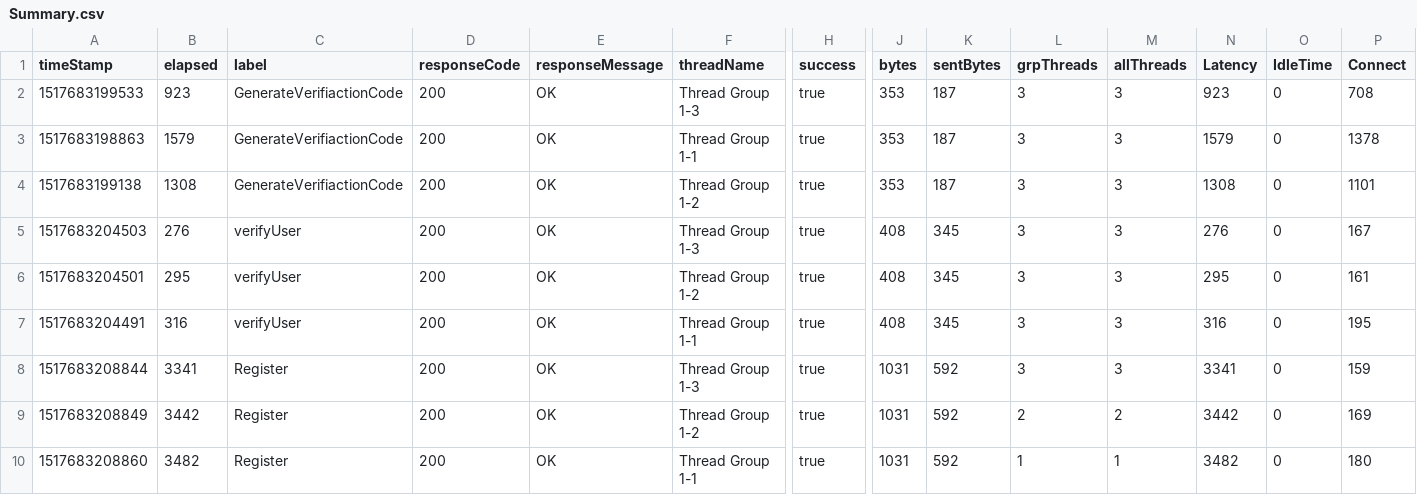
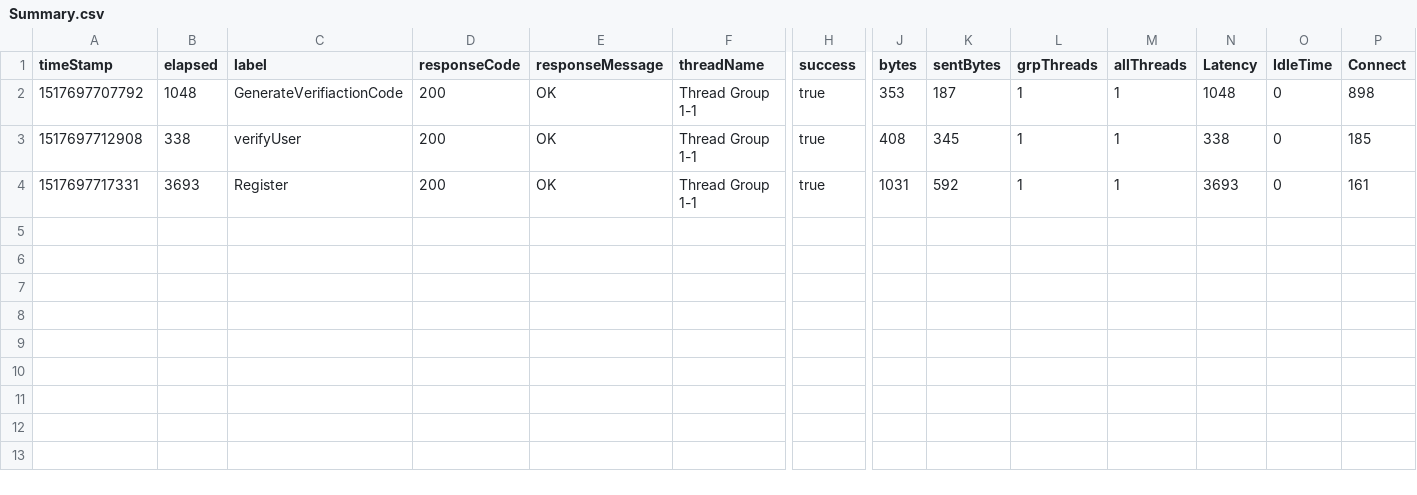
Before and after one commit to hodkashtan/pazJmeter, a CSV file: bin/Summary.csv, drawn as a sheet; only a part is shown, gaps mark what is left out; removed rows and columns are numbered as before the commit, all else as after; rows hold the shown columns only; the diff names each change by its address in the sheet, - before the commit and + after, or states it on an @@ line.

Commit message:
added User_Registration_02-03-18--22:41:40 results

```diff
--- a/bin/Summary.csv
+++ b/bin/Summary.csv
-row 2: 1517683199533 | 923 | GenerateVerifiactionCode | 200 | OK | Thread Group 1-3 | true | 353 | 187 | 3 | 3 | 923 | 0 | 708
-A2 (timeStamp): 1517683198863
+A2 (timeStamp): 1517697707792
-B2 (elapsed): 1579
+B2 (elapsed): 1048
-L2 (grpThreads): 3
+L2 (grpThreads): 1
-M2 (allThreads): 3
+M2 (allThreads): 1
-N2 (Latency): 1579
+N2 (Latency): 1048
-P2 (Connect): 1378
+P2 (Connect): 898
-row 4: 1517683199138 | 1308 | GenerateVerifiactionCode | 200 | OK | Thread Group 1-2 | true | 353 | 187 | 3 | 3 | 1308 | 0 | 1101
-row 5: 1517683204503 | 276 | verifyUser | 200 | OK | Thread Group 1-3 | true | 408 | 345 | 3 | 3 | 276 | 0 | 167
-row 6: 1517683204501 | 295 | verifyUser | 200 | OK | Thread Group 1-2 | true | 408 | 345 | 3 | 3 | 295 | 0 | 161
-A3 (timeStamp): 1517683204491
+A3 (timeStamp): 1517697712908
-B3 (elapsed): 316
+B3 (elapsed): 338
-L3 (grpThreads): 3
+L3 (grpThreads): 1
-M3 (allThreads): 3
+M3 (allThreads): 1
-N3 (Latency): 316
+N3 (Latency): 338
-P3 (Connect): 195
+P3 (Connect): 185
-row 8: 1517683208844 | 3341 | Register | 200 | OK | Thread Group 1-3 | true | 1031 | 592 | 3 | 3 | 3341 | 0 | 159
-row 9: 1517683208849 | 3442 | Register | 200 | OK | Thread Group 1-2 | true | 1031 | 592 | 2 | 2 | 3442 | 0 | 169
-A4 (timeStamp): 1517683208860
+A4 (timeStamp): 1517697717331
-B4 (elapsed): 3482
+B4 (elapsed): 3693
-N4 (Latency): 3482
+N4 (Latency): 3693
-P4 (Connect): 180
+P4 (Connect): 161
```
Also changed, not shown: bin/usersInfo.csv, 9 other files.
